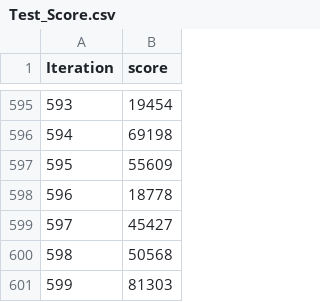
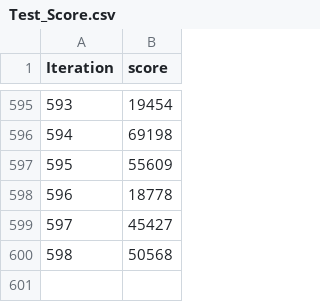
Before and after one commit to Abdelrhman-T/Tetris-game-AI-GA, a CSV file: log/Test_Score.csv, drawn as a sheet; only a part is shown, gaps mark what is left out; the diff names each change by its address in the sheet, - before the commit and + after, or states it on an @@ line.

```diff
--- a/log/Test_Score.csv
+++ b/log/Test_Score.csv
-row 601: 599 | 81303
```
Also changed, not shown: 3 other files.
